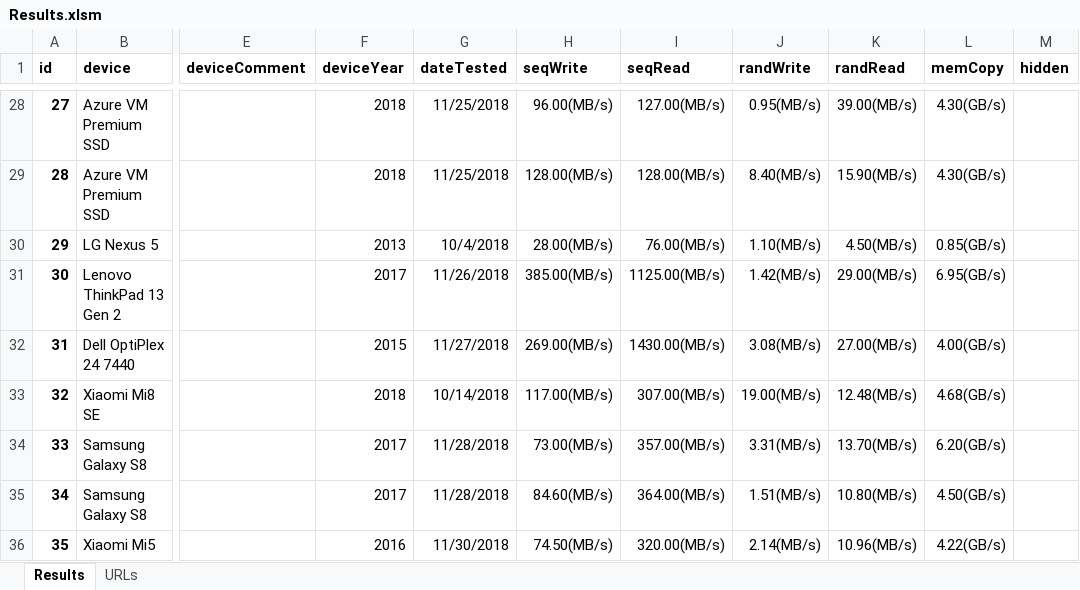
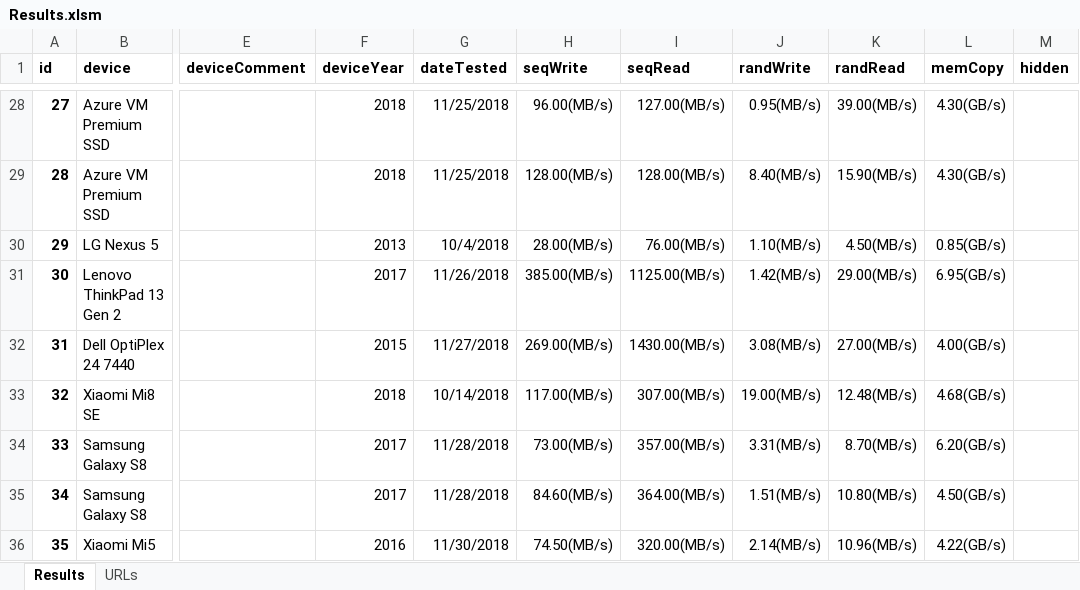
Before and after one commit to maxim-saplin/cpdt_results, an Excel workbook: Results.xlsm, sheet Results, drawn as a sheet; only a part is shown, gaps mark what is left out; values as stored, in another font and other column widths than the file's, no borders; the diff names each change by its address in the sheet, - before the commit and + after, or states it on an @@ line.

Commit message:
Results

```diff
--- a/Results.xlsm (sheet Results)
+++ b/Results.xlsm (sheet Results)
-K34 (randRead): 13.70(MB/s)
+K34 (randRead): 8.70(MB/s)
```
Also changed, not shown: 3 other files.
